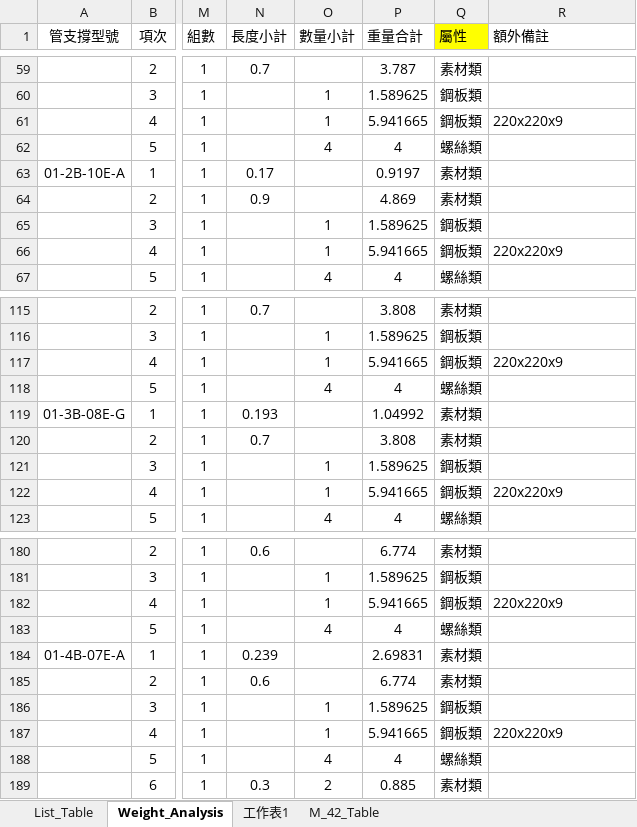
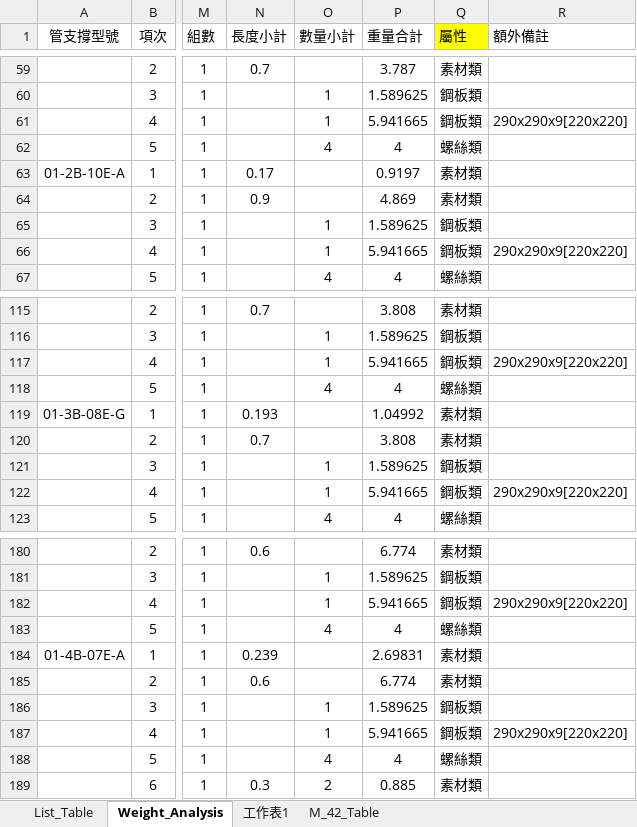
Before and after one commit to AustinHongLee/for_iec_support, an Excel workbook: Support_Annaysis.xlsm, sheet Weight_Analysis, drawn as a sheet; only a part is shown, gaps mark what is left out; values as stored, in another font and other column widths than the file's, no borders; the diff covers the shown part only; the diff names each change by its address in the sheet, - before the commit and + after, or states it on an @@ line.

```diff
--- a/Support_Annaysis.xlsm (sheet Weight_Analysis)
+++ b/Support_Annaysis.xlsm (sheet Weight_Analysis)
-R61 (額外備註): 220x220x9
+R61 (額外備註): 290x290x9[220x220]
-R66 (額外備註): 220x220x9
+R66 (額外備註): 290x290x9[220x220]
-R117 (額外備註): 220x220x9
+R117 (額外備註): 290x290x9[220x220]
-R122 (額外備註): 220x220x9
+R122 (額外備註): 290x290x9[220x220]
-R182 (額外備註): 220x220x9
+R182 (額外備註): 290x290x9[220x220]
-R187 (額外備註): 220x220x9
+R187 (額外備註): 290x290x9[220x220]
```
Also changed, not shown: 30 edited cells elsewhere in this sheet, sheet 工作表1, sheet List_Table, 4 other files.
